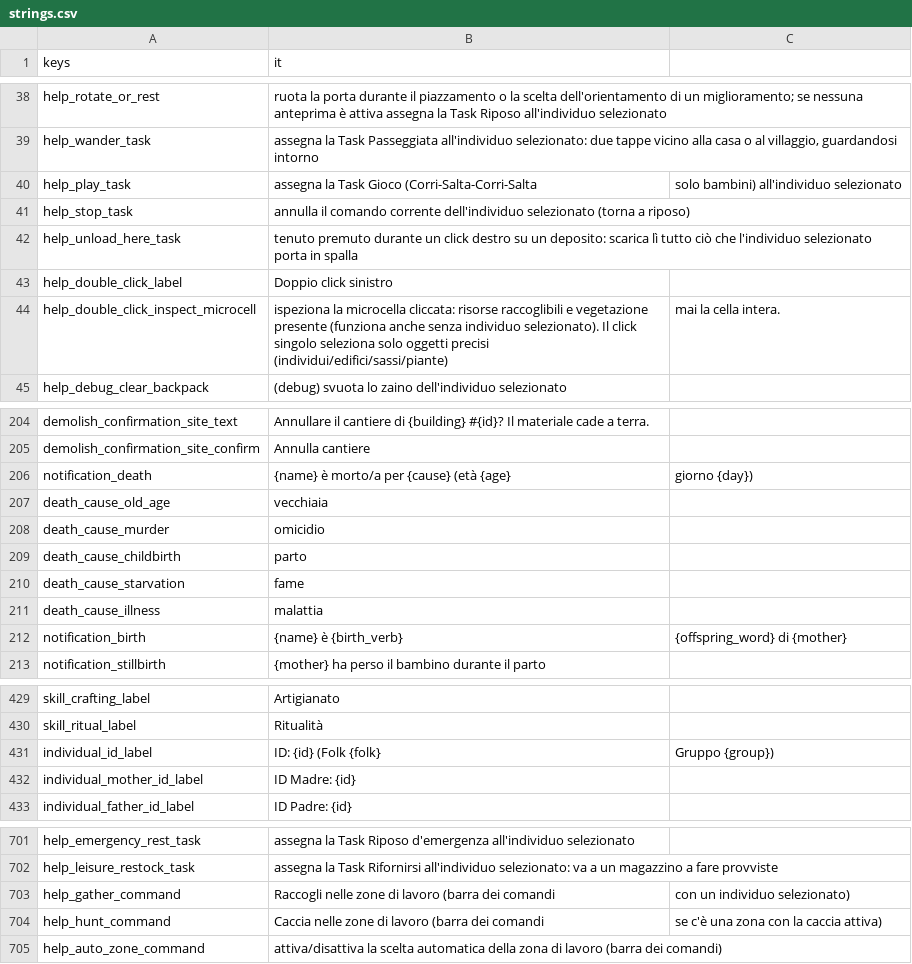
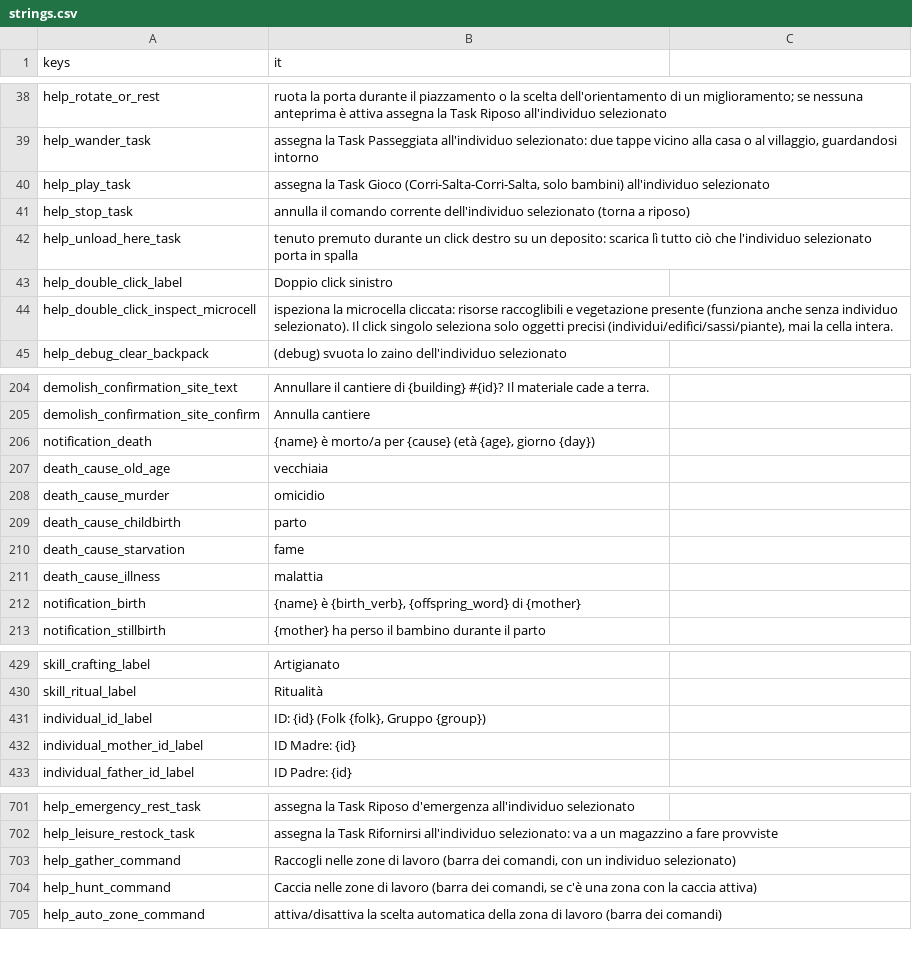
Before and after one commit to Franz1979/TheSecondBeginning, a CSV file: translations/strings.csv, drawn as a sheet; only a part is shown, gaps mark what is left out; the diff covers the shown part only.

```diff
--- a/translations/strings.csv
+++ b/translations/strings.csv
@@ -39,3 +39,3 @@ help_rotate_or_rest,"ruota la porta durante il piazzamento o la scelta dell'orie
 help_wander_task,"assegna la Task Passeggiata all'individuo selezionato: due tappe vicino alla casa o al villaggio, guardandosi intorno"
-help_play_task,assegna la Task Gioco (Corri-Salta-Corri-Salta, solo bambini) all'individuo selezionato
+help_play_task,"assegna la Task Gioco (Corri-Salta-Corri-Salta, solo bambini) all'individuo selezionato"
 help_stop_task,annulla il comando corrente dell'individuo selezionato (torna a riposo)
@@ -43,3 +43,3 @@ help_unload_here_task,tenuto premuto durante un click destro su un deposito: sca
 help_double_click_label,Doppio click sinistro
-help_double_click_inspect_microcell,ispeziona la microcella cliccata: risorse raccoglibili e vegetazione presente (funziona anche senza individuo selezionato). Il click singolo seleziona solo oggetti precisi (individui/edifici/sassi/piante), mai la cella intera.
+help_double_click_inspect_microcell,"ispeziona la microcella cliccata: risorse raccoglibili e vegetazione presente (funziona anche senza individuo selezionato). Il click singolo seleziona solo oggetti precisi (individui/edifici/sassi/piante), mai la cella intera."
 help_debug_clear_backpack,(debug) svuota lo zaino dell'individuo selezionato
@@ -205,3 +205,3 @@ demolish_confirmation_site_text,Annullare il cantiere di {building} #{id}? Il ma
 demolish_confirmation_site_confirm,Annulla cantiere
-notification_death,{name} è morto/a per {cause} (età {age}, giorno {day})
+notification_death,"{name} è morto/a per {cause} (età {age}, giorno {day})"
 death_cause_old_age,vecchiaia
@@ -211,3 +211,3 @@ death_cause_starvation,fame
 death_cause_illness,malattia
-notification_birth,{name} è {birth_verb}, {offspring_word} di {mother}
+notification_birth,"{name} è {birth_verb}, {offspring_word} di {mother}"
 notification_stillbirth,{mother} ha perso il bambino durante il parto
@@ -430,3 +430,3 @@ skill_crafting_label,Artigianato
 skill_ritual_label,Ritualità
-individual_id_label,ID: {id} (Folk {folk}, Gruppo {group})
+individual_id_label,"ID: {id} (Folk {folk}, Gruppo {group})"
 individual_mother_id_label,ID Madre: {id}
@@ -702,4 +702,4 @@ help_emergency_rest_task,assegna la Task Riposo d'emergenza all'individuo selezi
 help_leisure_restock_task,"assegna la Task Rifornirsi all'individuo selezionato: va a un magazzino a fare provviste"
-help_gather_command,Raccogli nelle zone di lavoro (barra dei comandi, con un individuo selezionato)
-help_hunt_command,Caccia nelle zone di lavoro (barra dei comandi, se c'è una zona con la caccia attiva)
+help_gather_command,"Raccogli nelle zone di lavoro (barra dei comandi, con un individuo selezionato)"
+help_hunt_command,"Caccia nelle zone di lavoro (barra dei comandi, se c'è una zona con la caccia attiva)"
 help_auto_zone_command,attiva/disattiva la scelta automatica della zona di lavoro (barra dei comandi)
```
Also changed, not shown: 74 added rows elsewhere in this file, translations/strings.en.csv, 46 other files.
